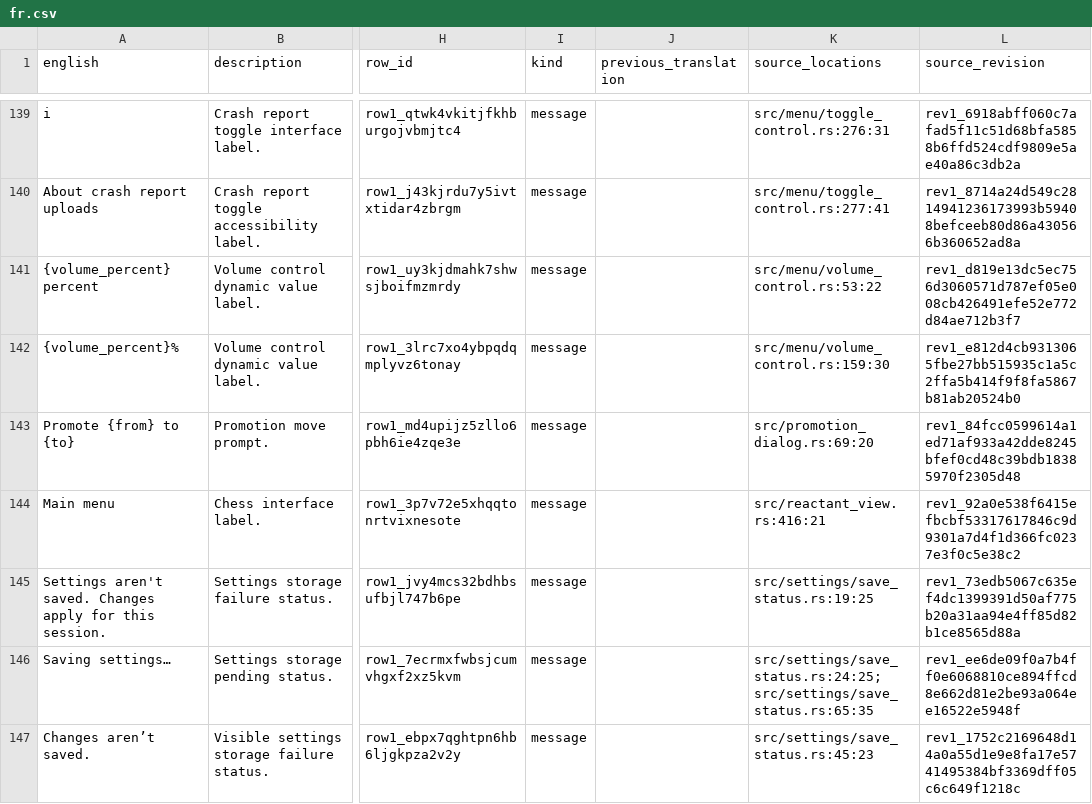
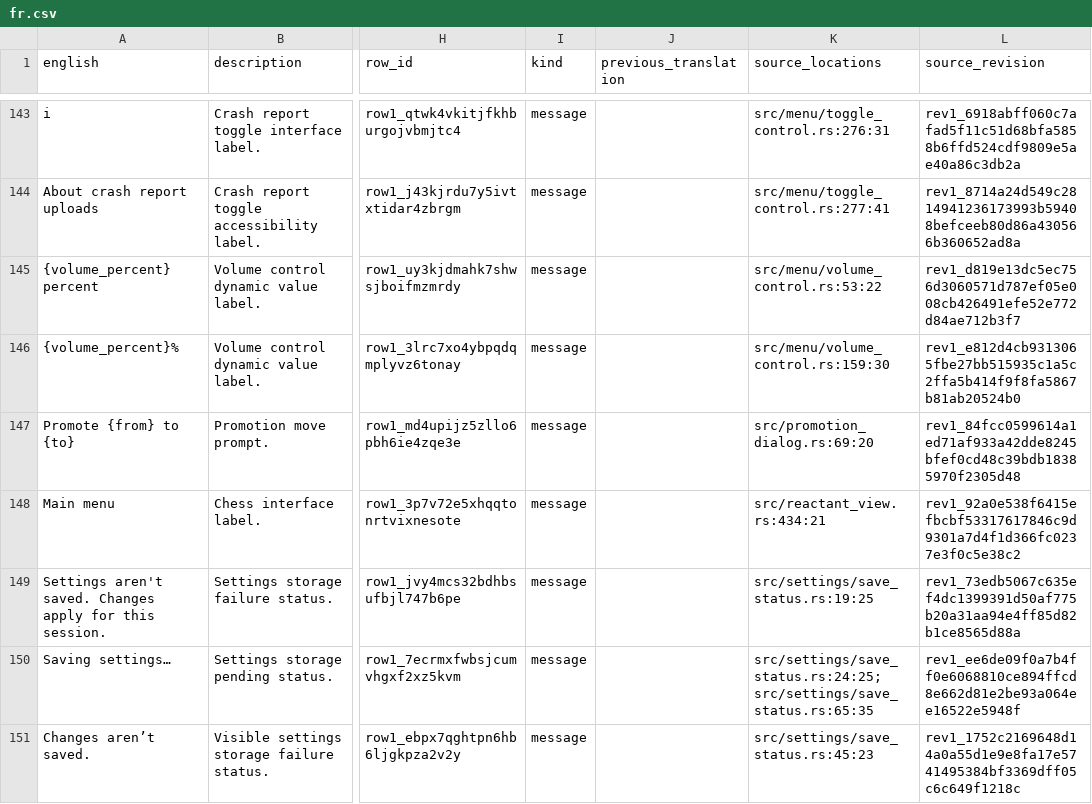
Before and after one commit to thurn/battlement, a CSV file: samples/chess/rules/localization/fr.csv, drawn as a sheet; only a part is shown, gaps mark what is left out; addresses are those after the commit; the diff covers the shown part only; the diff names each change by its address in the sheet, - before the commit and + after, or states it on an @@ line.

```diff
--- a/samples/chess/rules/localization/fr.csv
+++ b/samples/chess/rules/localization/fr.csv
-K148 (source_locations): src/reactant_view.rs:416:21
+K148 (source_locations): src/reactant_view.rs:434:21
```
Also changed, not shown: 9 added rows, 5 removed rows and 9 edited cells elsewhere in this file, samples/chess/rules/localization/en-US.csv, 19 other files.
